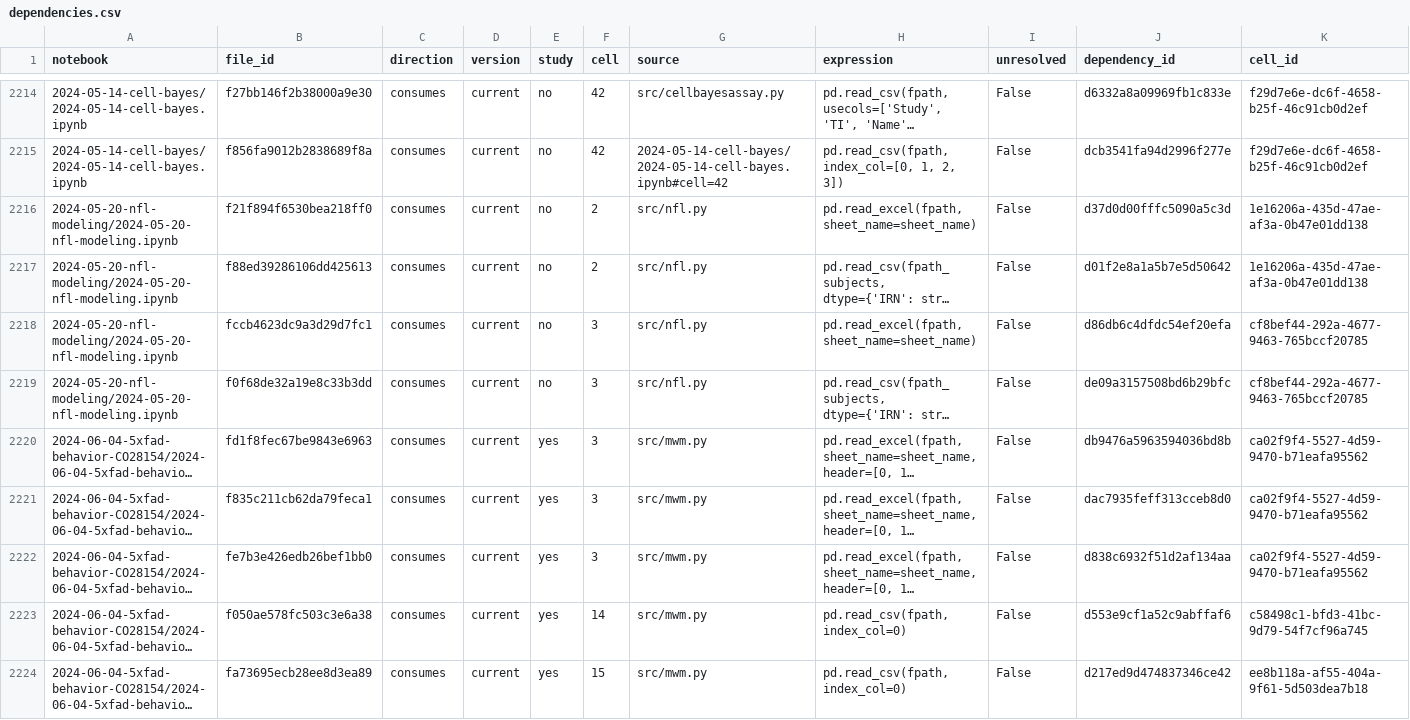
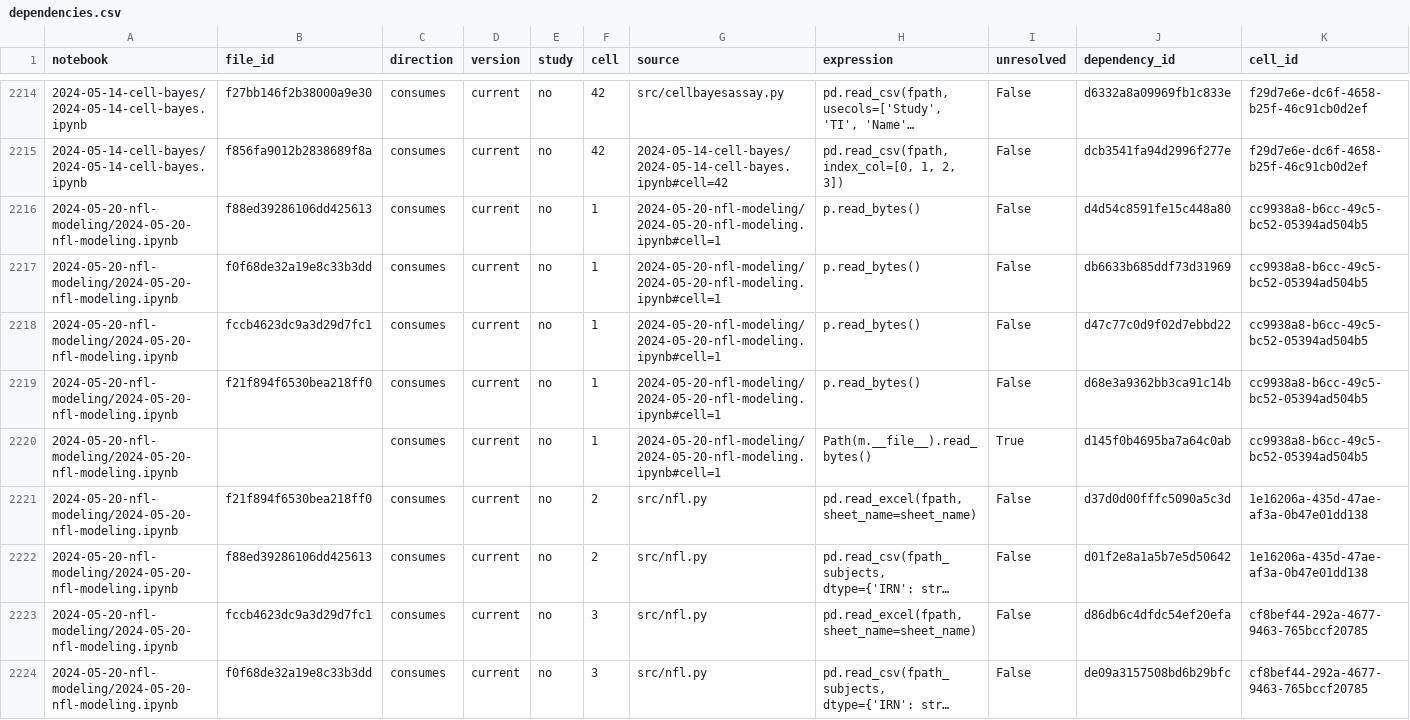
Before and after one commit to attilagk/CTNS-notebook, a CSV file: recovery-audit/dependencies.csv, drawn as a sheet; only a part is shown, gaps mark what is left out; the shorter side is filled out with more unchanged rows; long unchanged cells end in …; rows hold the shown columns only; the diff covers the shown part only; the diff names each change by its address in the sheet, - before the commit and + after, or states it on an @@ line.

Commit message:
recovered the Abeta biochemistry data from Dropbox and checked against previous notebook

```diff
--- a/recovery-audit/dependencies.csv
+++ b/recovery-audit/dependencies.csv
+row 2216: 2024-05-20-nfl-modeling/2024-05-20-nfl-modeling.ipynb | f88ed39286106dd425613 | consumes | current | no | 1 | 2024-05-20-nfl-modeling/2024-05-20-nfl-modeling.ipynb#cell=1 | p.read_bytes() | False | d4d54c8591fe15c448a80 | cc9938a8-b6cc-49c5-bc52-05394ad504b5
+row 2217: 2024-05-20-nfl-modeling/2024-05-20-nfl-modeling.ipynb | f0f68de32a19e8c33b3dd | consumes | current | no | 1 | 2024-05-20-nfl-modeling/2024-05-20-nfl-modeling.ipynb#cell=1 | p.read_bytes() | False | db6633b685ddf73d31969 | cc9938a8-b6cc-49c5-bc52-05394ad504b5
+row 2218: 2024-05-20-nfl-modeling/2024-05-20-nfl-modeling.ipynb | fccb4623dc9a3d29d7fc1 | consumes | current | no | 1 | 2024-05-20-nfl-modeling/2024-05-20-nfl-modeling.ipynb#cell=1 | p.read_bytes() | False | d47c77c0d9f02d7ebbd22 | cc9938a8-b6cc-49c5-bc52-05394ad504b5
+row 2219: 2024-05-20-nfl-modeling/2024-05-20-nfl-modeling.ipynb | f21f894f6530bea218ff0 | consumes | current | no | 1 | 2024-05-20-nfl-modeling/2024-05-20-nfl-modeling.ipynb#cell=1 | p.read_bytes() | False | d68e3a9362bb3ca91c14b | cc9938a8-b6cc-49c5-bc52-05394ad504b5
+row 2220: 2024-05-20-nfl-modeling/2024-05-20-nfl-modeling.ipynb |  | consumes | current | no | 1 | 2024-05-20-nfl-modeling/2024-05-20-nfl-modeling.ipynb#cell=1 | Path(m.__file__).read_bytes() | True | d145f0b4695ba7a64c0ab | cc9938a8-b6cc-49c5-bc52-05394ad504b5
```
Also changed, not shown: 11 added rows and 3 edited cells elsewhere in this file, recovery-audit/current/input-inventory.csv, recovery-audit/current/loading-sites.csv, 34 other files.
